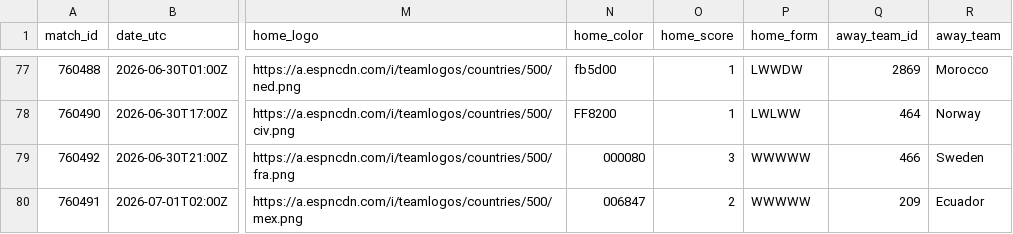
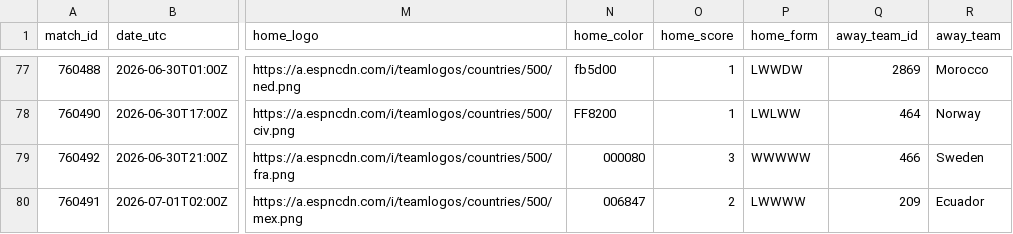
Before and after one commit to akarpie96/2026-worldcup-forecast, a CSV file: data/processed/matches.csv, drawn as a sheet; only a part is shown, gaps mark what is left out; the diff covers the shown part only; the diff names each change by its address in the sheet, - before the commit and + after, or states it on an @@ line.

```diff
--- a/data/processed/matches.csv
+++ b/data/processed/matches.csv
-P80 (home_form): WWWWW
+P80 (home_form): LWWWW
```
Also changed, not shown: 21 edited cells elsewhere in this file, data/processed/forecast_history.csv, data/processed/group_stage_matches.csv, 3 other files.
